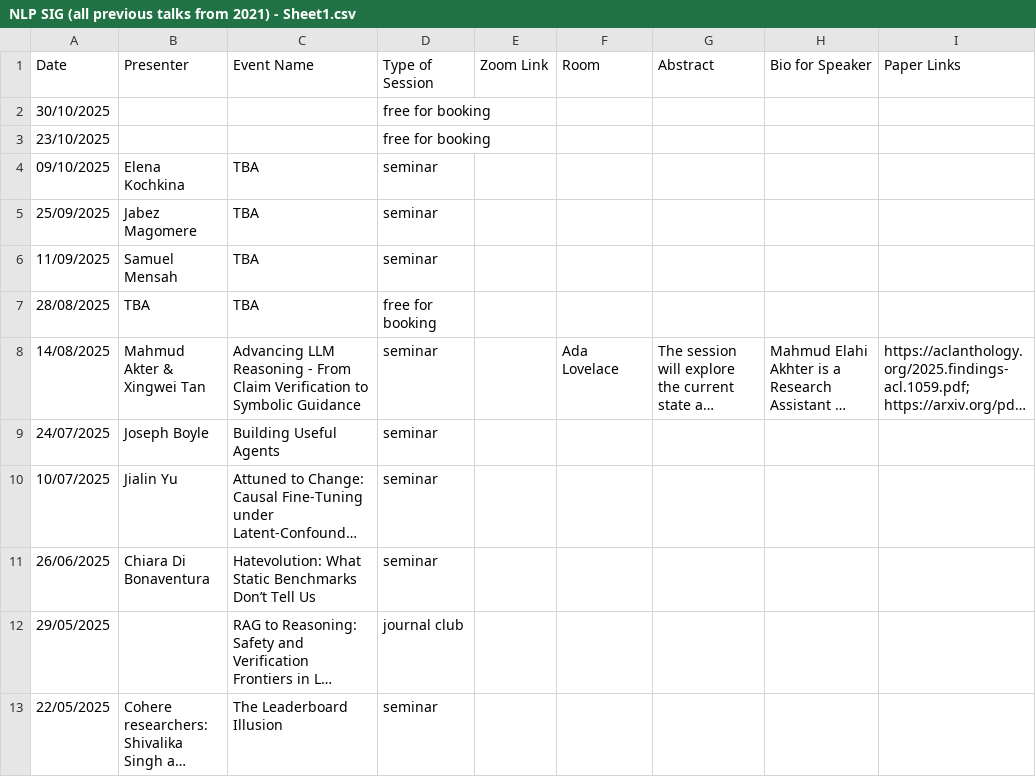
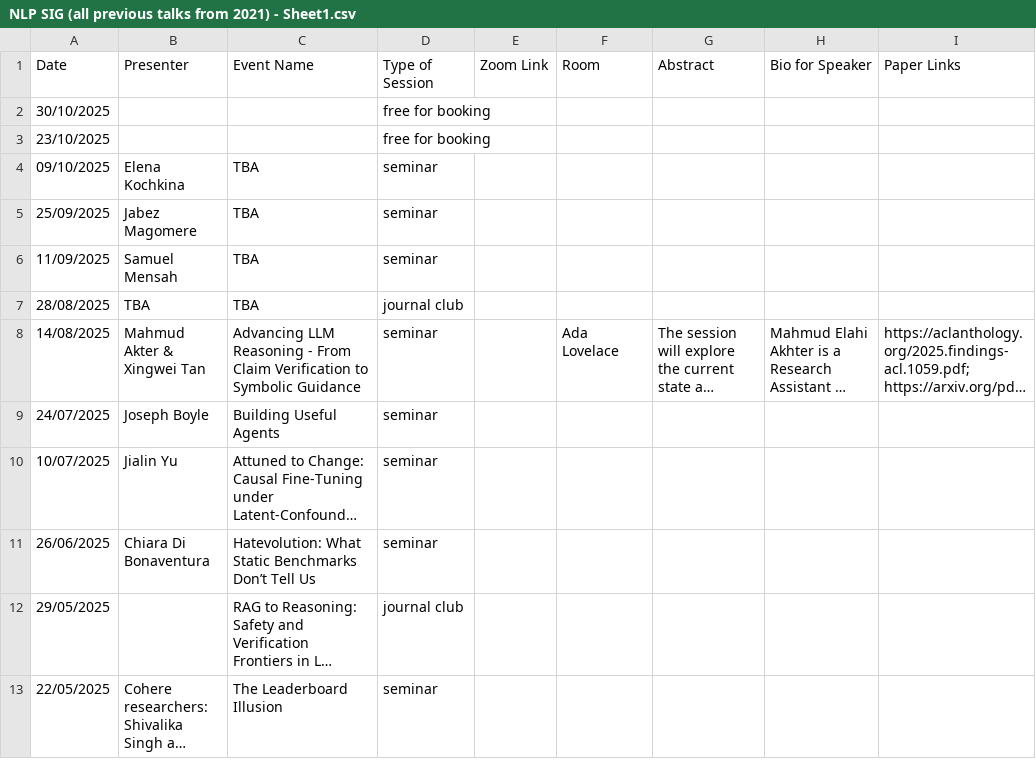
Before and after one commit to turing-nlp/turing-nlp.github.io, a CSV file: data-processing/NLP SIG (all previous talks from 2021) - Sheet1.csv, drawn as a sheet; only a part is shown; long unchanged cells end in …; the diff names each change by its address in the sheet, - before the commit and + after, or states it on an @@ line.

```diff
--- a/data-processing/NLP SIG (all previous talks from 2021) - Sheet1.csv
+++ b/data-processing/NLP SIG (all previous talks from 2021) - Sheet1.csv
-D7 (Type of Session): free for booking
+D7 (Type of Session): journal club
```
Also changed, not shown: 2 other files.
